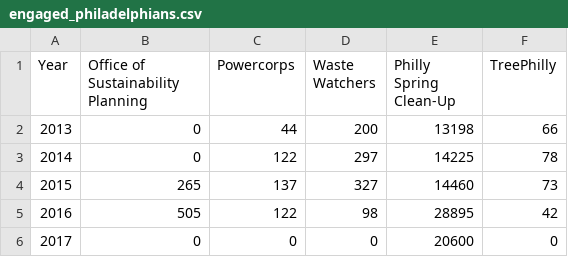
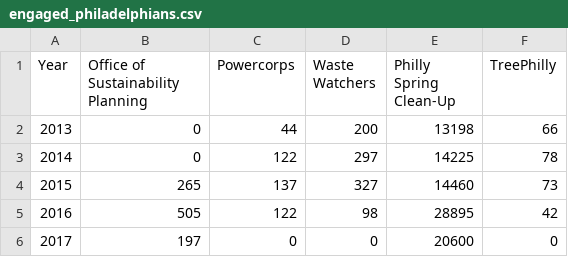
Before and after one commit to CityOfPhiladelphia/greenworks-dashboard, a CSV file: _data/engaged_philadelphians.csv, drawn as a sheet.

Commit message:
Update engaged_philadelphians.csv

```diff
--- a/_data/engaged_philadelphians.csv
+++ b/_data/engaged_philadelphians.csv
@@ -5,2 +5,2 @@ Year,Office of Sustainability Planning,Powercorps,Waste Watchers,Philly Spring C
 2016,505,122,98,28895,42
-2017,0,0,0,20600,0
+2017,197,0,0,20600,0
```
